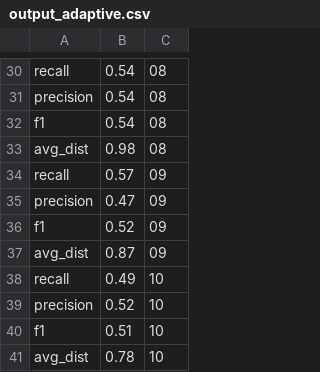
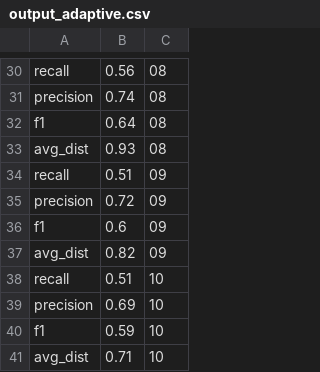
Before and after one commit to rafammi/tree_detection, a CSV file: output_adaptive.csv, drawn as a sheet; only a part is shown, gaps mark what is left out; the diff covers the shown part only; the diff names each change by its address in the sheet, - before the commit and + after, or states it on an @@ line.

```diff
--- a/output_adaptive.csv
+++ b/output_adaptive.csv
-B30: 0.54
+B30: 0.56
-B31: 0.54
+B31: 0.74
-B32: 0.54
+B32: 0.64
-B33: 0.98
+B33: 0.93
-B34: 0.57
+B34: 0.51
-B35: 0.47
+B35: 0.72
-B36: 0.52
+B36: 0.6
-B37: 0.87
+B37: 0.82
-B38: 0.49
+B38: 0.51
-B39: 0.52
+B39: 0.69
-B40: 0.51
+B40: 0.59
-B41: 0.78
+B41: 0.71
```
Also changed, not shown: 28 edited cells elsewhere in this file, 1 other file.
